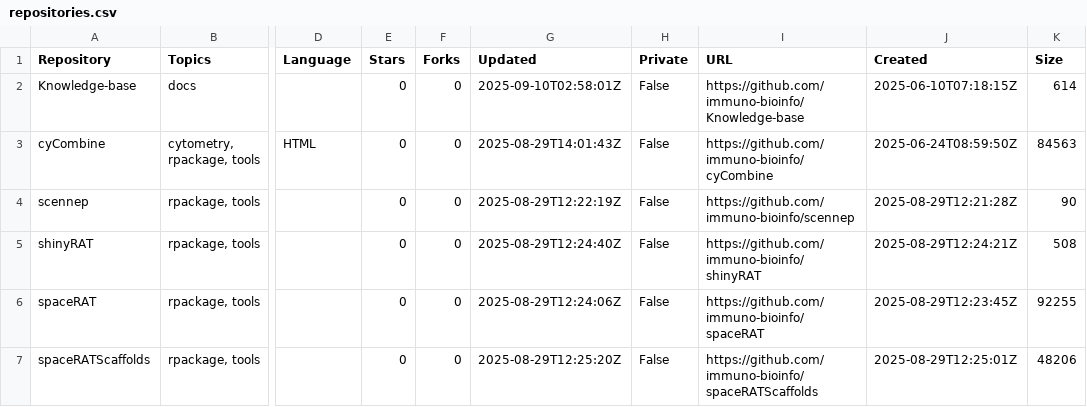
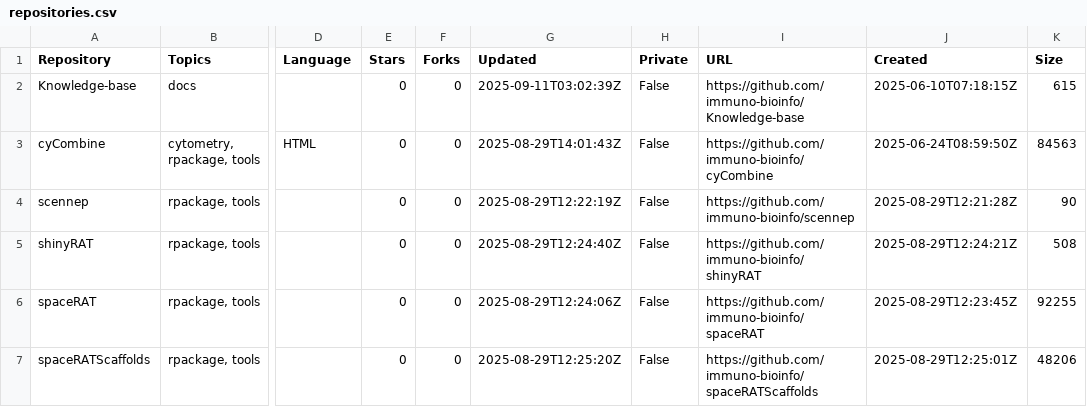
Before and after one commit to immuno-bioinfo/Knowledge-base, a CSV file: assets/data/repositories.csv, drawn as a sheet; only a part is shown, gaps mark what is left out; the diff names each change by its address in the sheet, - before the commit and + after, or states it on an @@ line.

```diff
--- a/assets/data/repositories.csv
+++ b/assets/data/repositories.csv
-G2 (Updated): 2025-09-10T02:58:01Z
+G2 (Updated): 2025-09-11T03:02:39Z
-K2 (Size): 614
+K2 (Size): 615
```
